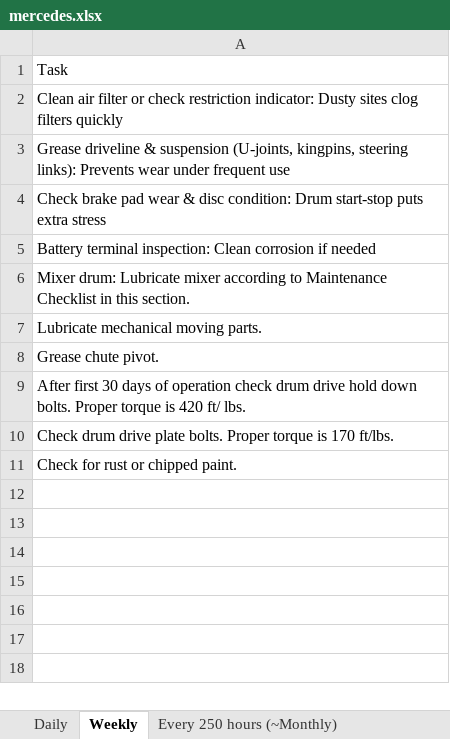
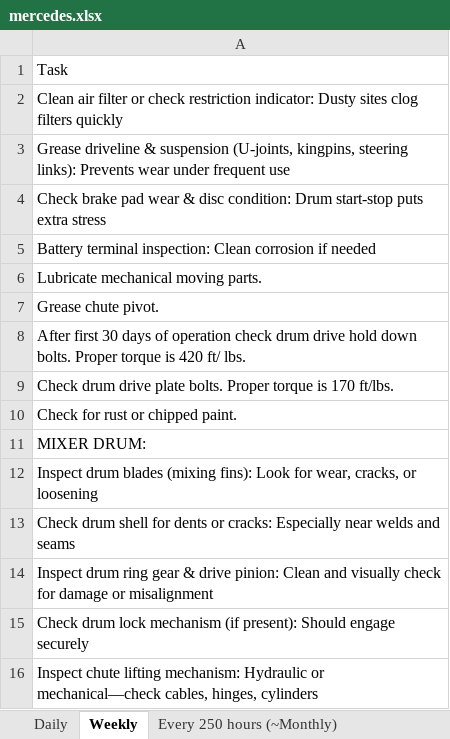
Before and after one commit to Henok-M7/Maintenance-schedule, an Excel workbook: schedule/mixer/mercedes.xlsx, sheet Weekly, drawn as a sheet; values as stored, in another font and other column widths than the file's, no borders; removed rows and columns are numbered as before the commit, all else as after; the diff names each change by its address in the sheet, - before the commit and + after, or states it on an @@ line.

```diff
--- a/schedule/mixer/mercedes.xlsx (sheet Weekly)
+++ b/schedule/mixer/mercedes.xlsx (sheet Weekly)
-row 6: Mixer drum: Lubricate mixer according to Maintenance Checklist in this section.
+row 11: MIXER DRUM:
+row 12: Inspect drum blades (mixing fins): Look for wear, cracks, or loosening
+row 13: Check drum shell for dents or cracks: Especially near welds and seams
+row 14: Inspect drum ring gear & drive pinion: Clean and visually check for damage or misalignment
+row 15: Check drum lock mechanism (if present): Should engage securely
+row 16: Inspect chute lifting mechanism: Hydraulic or mechanical—check cables, hinges, cylinders
```
Also changed, not shown: sheet Daily, sheet Every 500 hours (~3 Months), sheet Every 250 hours (~Monthly), sheet Yearly Every 1000 hrs, other sheet tabs, schedule/mixer/renault.xlsx, schedule/mixer/scania.xlsx.
